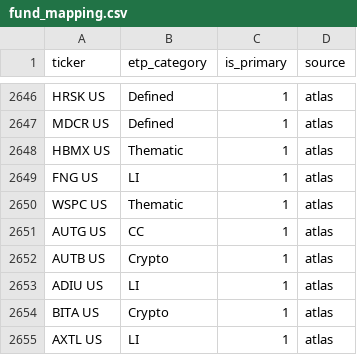
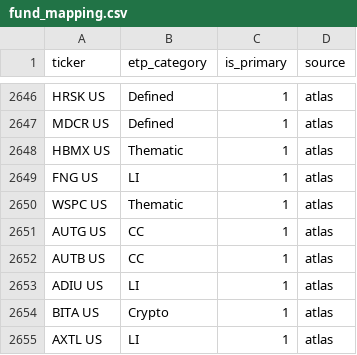
Before and after one commit to the-atlas-protocol/rexfinhub, a CSV file: config/rules/fund_mapping.csv, drawn as a sheet; only a part is shown, gaps mark what is left out.

```diff
--- a/config/rules/fund_mapping.csv
+++ b/config/rules/fund_mapping.csv
@@ -2651,3 +2651,3 @@ WSPC US,Thematic,1,atlas
 AUTG US,CC,1,atlas
-AUTB US,Crypto,1,atlas
+AUTB US,CC,1,atlas
 ADIU US,LI,1,atlas
```
Also changed, not shown: config/rules/issuer_mapping.csv, 2 other files.
